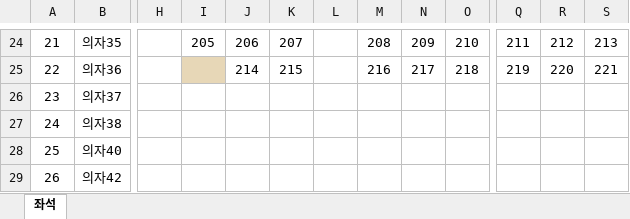
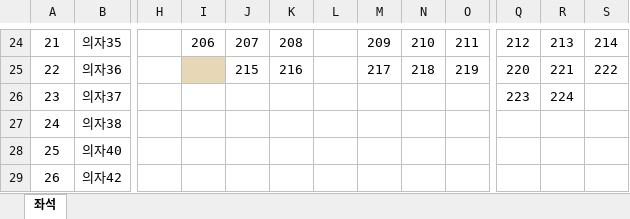
Before and after one commit to hansaeroy/random-sheet, an Excel workbook: seating_chart.xlsx, sheet 좌석, drawn as a sheet; only a part is shown, gaps mark what is left out; values as stored, in another font and other column widths than the file's, no borders; the diff covers the shown part only; the diff names each change by its address in the sheet, - before the commit and + after, or states it on an @@ line.

```diff
--- a/seating_chart.xlsx (sheet 좌석)
+++ b/seating_chart.xlsx (sheet 좌석)
-I24: 205
+I24: 206
-J24: 206
+J24: 207
-K24: 207
+K24: 208
-M24: 208
+M24: 209
-N24: 209
+N24: 210
-O24: 210
+O24: 211
-Q24: 211
+Q24: 212
-R24: 212
+R24: 213
-S24: 213
+S24: 214
-J25: 214
+J25: 215
-K25: 215
+K25: 216
-M25: 216
+M25: 217
-N25: 217
+N25: 218
-O25: 218
+O25: 219
-Q25: 219
+Q25: 220
-R25: 220
+R25: 221
-S25: 221
+S25: 222
-Q26: (empty)
+Q26: 223
-R26: (empty)
+R26: 224
```
Also changed, not shown: 28 edited cells and cell formats elsewhere in this sheet.
